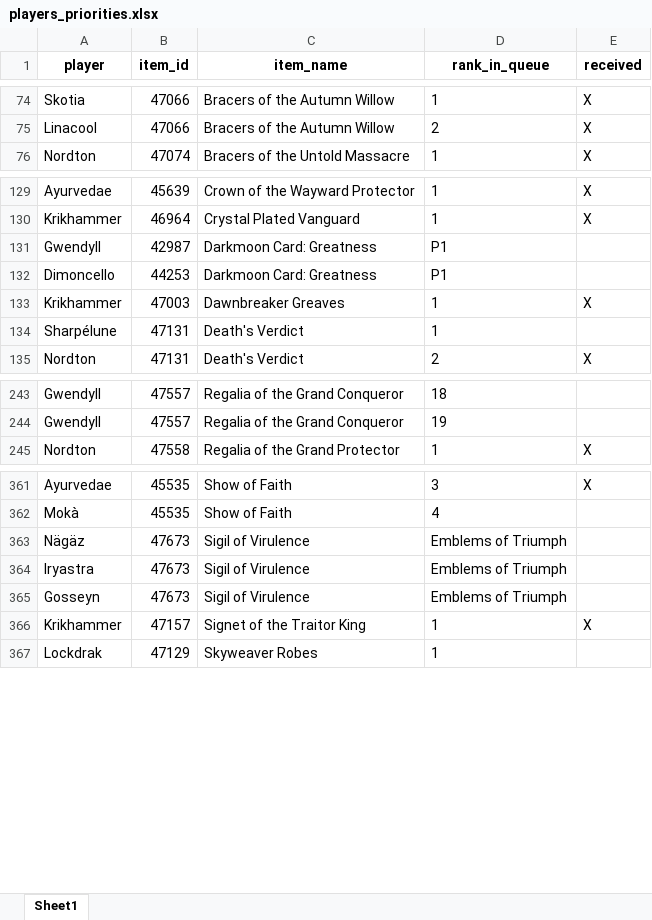
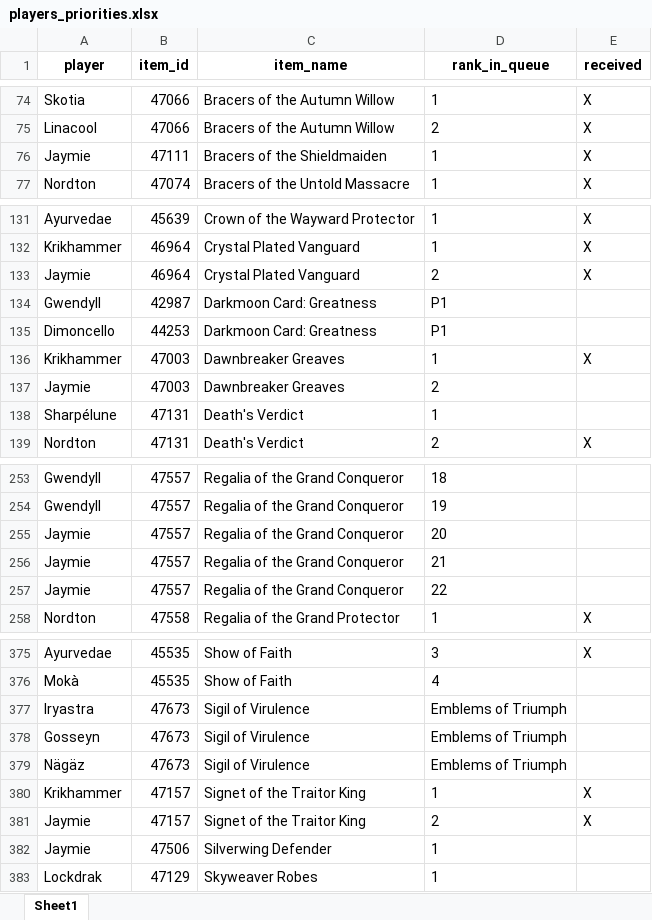
Before and after one commit to Sharptsa/Divide-BiS, an Excel workbook: data/players_priorities.xlsx, sheet Sheet1, drawn as a sheet; only a part is shown, gaps mark what is left out; values as stored, in another font and other column widths than the file's, no borders; the diff covers the shown part only; the diff names each change by its address in the sheet, - before the commit and + after, or states it on an @@ line.

Commit message:
Jaymie

```diff
--- a/data/players_priorities.xlsx (sheet Sheet1)
+++ b/data/players_priorities.xlsx (sheet Sheet1)
+row 76: Jaymie | 47111 | Bracers of the Shieldmaiden | 1 | X
+row 133: Jaymie | 46964 | Crystal Plated Vanguard | 2 | X
+row 137: Jaymie | 47003 | Dawnbreaker Greaves | 2
+row 255: Jaymie | 47557 | Regalia of the Grand Conqueror | 20
+row 256: Jaymie | 47557 | Regalia of the Grand Conqueror | 21
+row 257: Jaymie | 47557 | Regalia of the Grand Conqueror | 22
@@ row 363 moved to row 379: Nägäz @@
+row 381: Jaymie | 47157 | Signet of the Traitor King | 2 | X
+row 382: Jaymie | 47506 | Silverwing Defender | 1
```
Also changed, not shown: 9 added rows, 2 moved rows and 1 edited cell elsewhere in this sheet, 4 other files.
